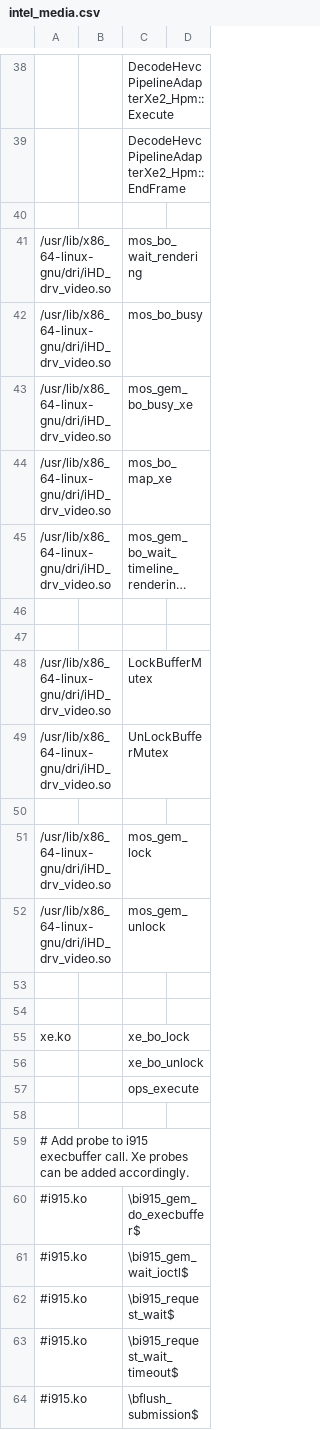
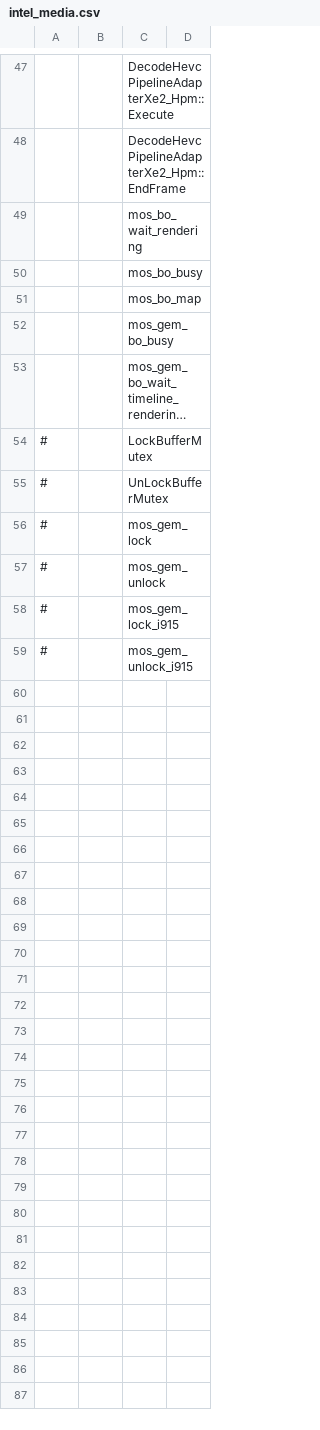
Before and after one commit to arshadlab/time_charting_with_perf, a CSV file: probes/intel_media.csv, drawn as a sheet; only a part is shown, gaps mark what is left out; long unchanged cells end in …; removed rows and columns are numbered as before the commit, all else as after; the diff covers the shown part only; the diff names each change by its address in the sheet, - before the commit and + after, or states it on an @@ line.

Commit message:
Add more probes and update scripts
Signed-off-by: Arshad Mehmood <arshad.mehmood@intel.com>

```diff
--- a/probes/intel_media.csv
+++ b/probes/intel_media.csv
-row 40: (empty)
-A49:A50: /usr/lib/x86_64-linux-gnu/dri/iHD_drv_video.so
+A49:A50: (empty)
-row 43: /usr/lib/x86_64-linux-gnu/dri/iHD_drv_video.so |  | mos_gem_bo_busy_xe
-row 44: /usr/lib/x86_64-linux-gnu/dri/iHD_drv_video.so |  | mos_bo_map_xe
+row 51:  |  | mos_bo_map
+row 52:  |  | mos_gem_bo_busy
-A53: /usr/lib/x86_64-linux-gnu/dri/iHD_drv_video.so
+A53: (empty)
-row 46: (empty)
-row 47: (empty)
-A54:A55: /usr/lib/x86_64-linux-gnu/dri/iHD_drv_video.so
+A54:A55: #
-row 50: (empty)
-A56:A57: /usr/lib/x86_64-linux-gnu/dri/iHD_drv_video.so
+A56:A57: #
-row 58: (empty)
+row 58: # |  | mos_gem_lock_i915
-row 59: (empty)
+row 59: # |  | mos_gem_unlock_i915
-row 55: xe.ko |  | xe_bo_lock
-row 56:  |  | xe_bo_unlock
-row 57:  |  | ops_execute
-row 58: (empty)
-row 59: # Add probe to i915 execbuffer call. Xe probes can be added accordingly.
-row 60: #i915.ko |  | \bi915_gem_do_execbuffer$
-row 61: #i915.ko |  | \bi915_gem_wait_ioctl$
-row 62: #i915.ko |  | \bi915_request_wait$
-row 63: #i915.ko |  | \bi915_request_wait_timeout$
-row 64: #i915.ko |  | \bflush_submission$
```
Also changed, not shown: 11 added rows, 2 removed rows and 18 edited cells elsewhere in this file, probes/i915.csv, 4 other files.
